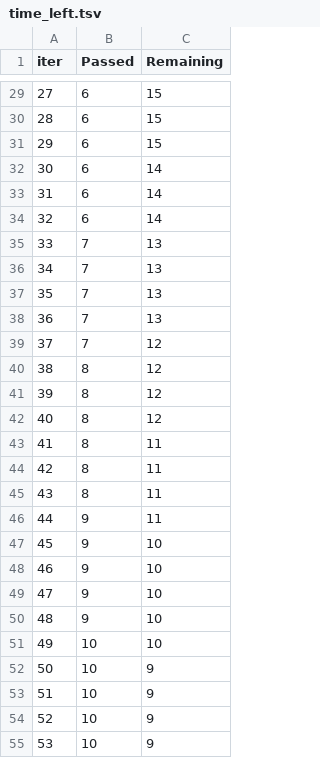
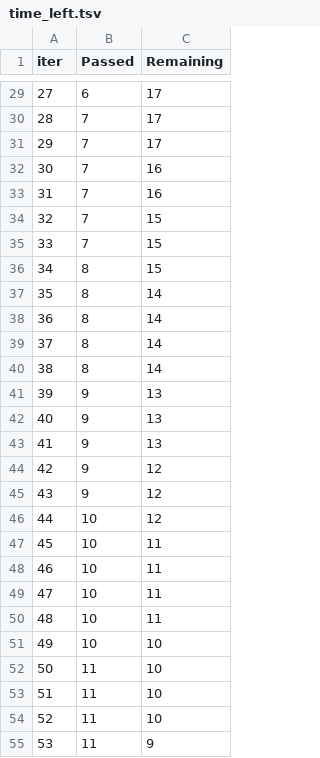
Before and after one commit to santusrk/ML_Project, a TSV file: src/catboost_info/time_left.tsv, drawn as a sheet; only a part is shown, gaps mark what is left out; the diff covers the shown part only.

```diff
--- a/src/catboost_info/time_left.tsv
+++ b/src/catboost_info/time_left.tsv
@@ -29,27 +29,27 @@ iter	Passed	Remaining
-27	6	15
-28	6	15
-29	6	15
-30	6	14
-31	6	14
-32	6	14
-33	7	13
-34	7	13
-35	7	13
-36	7	13
-37	7	12
-38	8	12
-39	8	12
-40	8	12
-41	8	11
-42	8	11
-43	8	11
-44	9	11
-45	9	10
-46	9	10
-47	9	10
-48	9	10
+27	6	17
+28	7	17
+29	7	17
+30	7	16
+31	7	16
+32	7	15
+33	7	15
+34	8	15
+35	8	14
+36	8	14
+37	8	14
+38	8	14
+39	9	13
+40	9	13
+41	9	13
+42	9	12
+43	9	12
+44	10	12
+45	10	11
+46	10	11
+47	10	11
+48	10	11
 49	10	10
-50	10	9
-51	10	9
-52	10	9
-53	10	9
+50	11	10
+51	11	10
+52	11	10
+53	11	9
```
Also changed, not shown: 97 edited cells elsewhere in this file, 12 other files.
